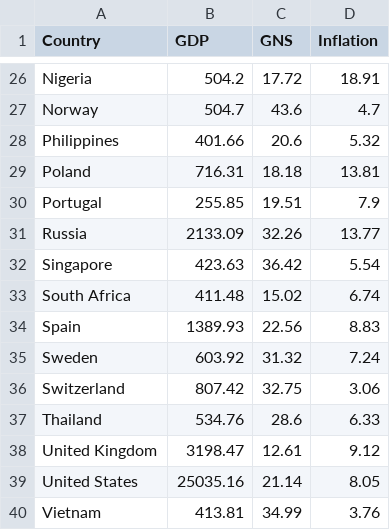
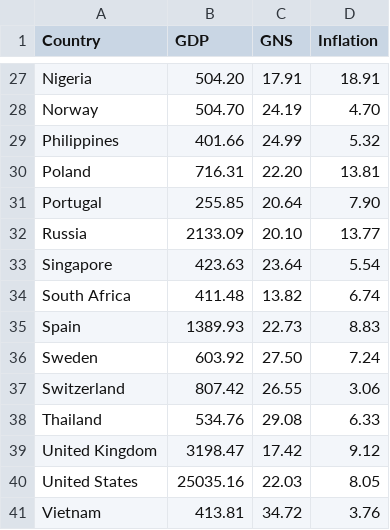
Before and after one commit to Linzeeee/Linzeeee.github.io, a CSV file: Task9(2).csv, drawn as a sheet; only a part is shown, gaps mark what is left out; addresses are those after the commit; the diff covers the shown part only; the diff names each change by its address in the sheet, - before the commit and + after, or states it on an @@ line.

Commit message:
Add files via upload

```diff
--- a/Task9(2).csv
+++ b/Task9(2).csv
-B27 (GDP): 504.2
+B27 (GDP): 504.20
-C27 (GNS): 17.72
+C27 (GNS): 17.91
-B28 (GDP): 504.7
+B28 (GDP): 504.70
-C28 (GNS): 43.6
+C28 (GNS): 24.19
-D28 (Inflation): 4.7
+D28 (Inflation): 4.70
-C29 (GNS): 20.6
+C29 (GNS): 24.99
-C30 (GNS): 18.18
+C30 (GNS): 22.20
-C31 (GNS): 19.51
+C31 (GNS): 20.64
-D31 (Inflation): 7.9
+D31 (Inflation): 7.90
-C32 (GNS): 32.26
+C32 (GNS): 20.10
-C33 (GNS): 36.42
+C33 (GNS): 23.64
-C34 (GNS): 15.02
+C34 (GNS): 13.82
-C35 (GNS): 22.56
+C35 (GNS): 22.73
-C36 (GNS): 31.32
+C36 (GNS): 27.50
-C37 (GNS): 32.75
+C37 (GNS): 26.55
-C38 (GNS): 28.6
+C38 (GNS): 29.08
-C39 (GNS): 12.61
+C39 (GNS): 17.42
-C40 (GNS): 21.14
+C40 (GNS): 22.03
-C41 (GNS): 34.99
+C41 (GNS): 34.72
```
Also changed, not shown: 1 added row and 31 edited cells elsewhere in this file.
